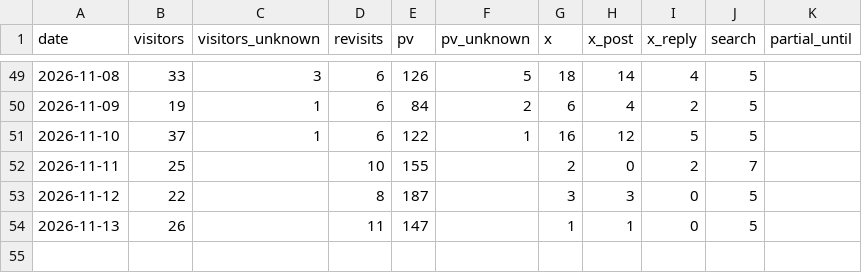
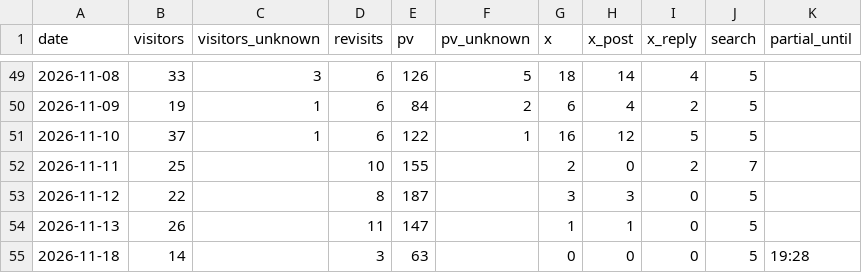
Before and after one commit to yyama694/clash-royale-api, a CSV file: .claude/skills/access-check/history/daily.csv, drawn as a sheet; only a part is shown, gaps mark what is left out; the diff names each change by its address in the sheet, - before the commit and + after, or states it on an @@ line.

```diff
--- a/.claude/skills/access-check/history/daily.csv
+++ b/.claude/skills/access-check/history/daily.csv
+row 55: 2026-11-18 | 14 |  | 3 | 63 |  | 0 | 0 | 0 | 5 | 19:28
```
Also changed, not shown: .claude/skills/access-check/history/screens.csv.
